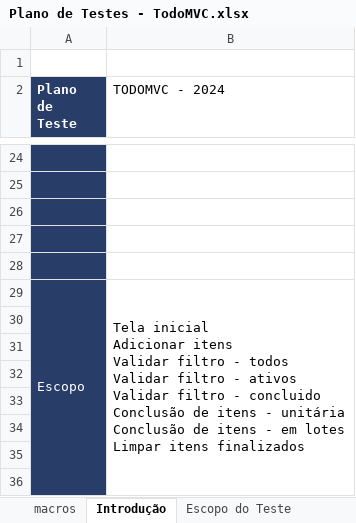
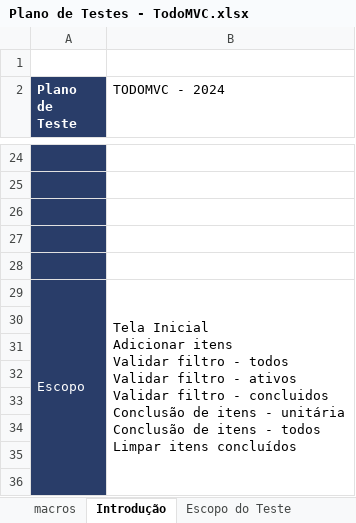
Before and after one commit to rodrigomolter/TodoMVC, an Excel workbook: Plano de Testes - TodoMVC.xlsx, sheet Introdução, drawn as a sheet; only a part is shown, gaps mark what is left out; values as stored, in another font and other column widths than the file's, no borders; ↵ is a line break in a cell; the diff names each change by its address in the sheet, - before the commit and + after, or states it on an @@ line.

Commit message:
Adição das novas suites de testes: Validar Filtros - Todos; Validar Filtros - Ativos; Validar Filtros - Concluidos; Conclusão Item - Unitaria; Conclusão Item - Todos; Limpar itens finalizados.

```diff
--- a/Plano de Testes - TodoMVC.xlsx (sheet Introdução)
+++ b/Plano de Testes - TodoMVC.xlsx (sheet Introdução)
-B29 (TODOMVC - 2024): Tela inicial ↵ Adicionar itens ↵ Validar filtro - todos ↵ Validar filtro - ativos ↵ Validar filtro - concluido ↵ Conclusão de itens - unitária ↵ Conclusão de itens - em lotes ↵ Limpar itens finalizados
+B29 (TODOMVC - 2024): Tela Inicial ↵ Adicionar itens ↵ Validar filtro - todos ↵ Validar filtro - ativos ↵ Validar filtro - concluidos ↵ Conclusão de itens - unitária ↵ Conclusão de itens - todos ↵ Limpar itens concluídos
```
Also changed, not shown: sheet Suite - Adicionar Itens, sheet Escopo do Teste, other sheet tabs.
